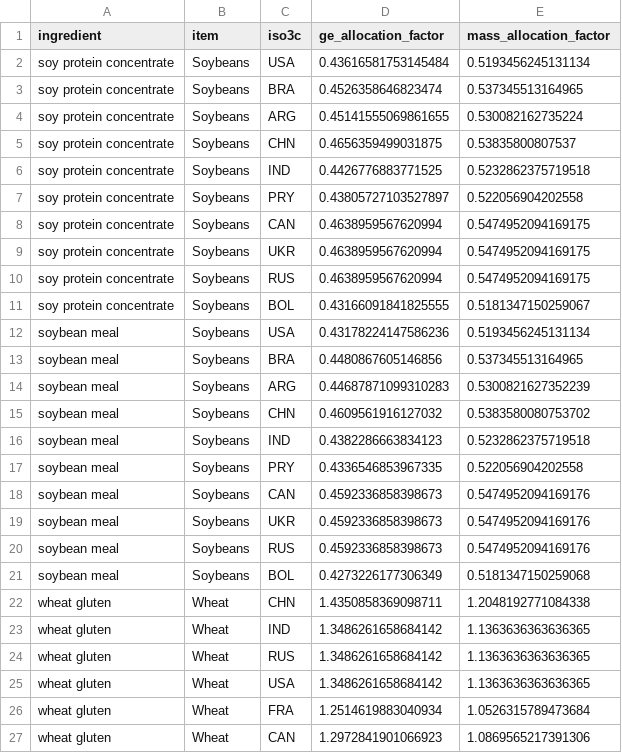
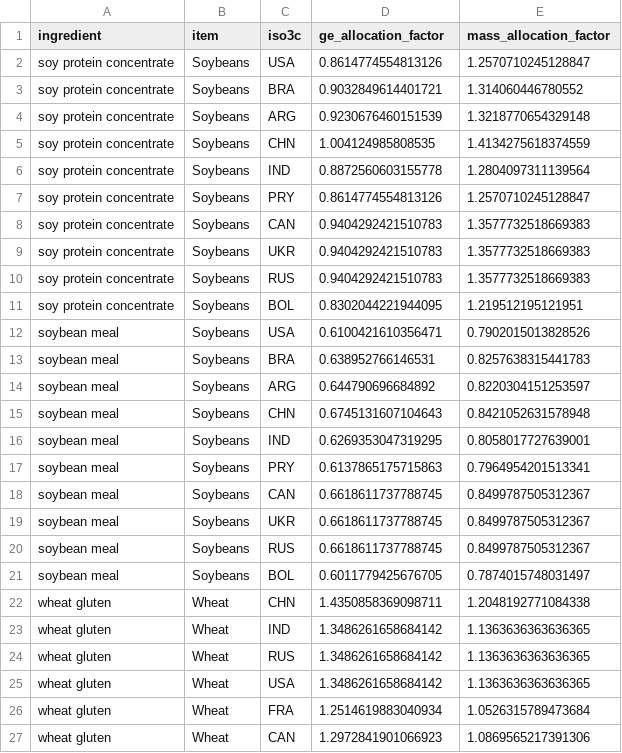
Before and after one commit to Sustainable-Aquafeeds-Project/feed_pressure_mapping, a CSV file: data/tidy_data/allocation/unique_crop_conversion_factors.csv, drawn as a sheet; only a part is shown; the diff covers the shown part only.

```diff
--- a/data/tidy_data/allocation/unique_crop_conversion_factors.csv
+++ b/data/tidy_data/allocation/unique_crop_conversion_factors.csv
@@ -1,22 +1,22 @@
 ingredient,item,iso3c,ge_allocation_factor,mass_allocation_factor
-soy protein concentrate,Soybeans,USA,0.43616581753145484,0.5193456245131134
-soy protein concentrate,Soybeans,BRA,0.4526358646823474,0.537345513164965
-soy protein concentrate,Soybeans,ARG,0.45141555069861655,0.530082162735224
-soy protein concentrate,Soybeans,CHN,0.4656359499031875,0.53835800807537
-soy protein concentrate,Soybeans,IND,0.4426776883771525,0.5232862375719518
-soy protein concentrate,Soybeans,PRY,0.43805727103527897,0.522056904202558
-soy protein concentrate,Soybeans,CAN,0.4638959567620994,0.5474952094169175
-soy protein concentrate,Soybeans,UKR,0.4638959567620994,0.5474952094169175
-soy protein concentrate,Soybeans,RUS,0.4638959567620994,0.5474952094169175
-soy protein concentrate,Soybeans,BOL,0.43166091841825555,0.5181347150259067
-soybean meal,Soybeans,USA,0.43178224147586236,0.5193456245131134
-soybean meal,Soybeans,BRA,0.4480867605146856,0.537345513164965
-soybean meal,Soybeans,ARG,0.44687871099310283,0.5300821627352239
-soybean meal,Soybeans,CHN,0.4609561916127032,0.5383580080753702
-soybean meal,Soybeans,IND,0.4382286663834123,0.5232862375719518
-soybean meal,Soybeans,PRY,0.4336546853967335,0.522056904202558
-soybean meal,Soybeans,CAN,0.4592336858398673,0.5474952094169176
-soybean meal,Soybeans,UKR,0.4592336858398673,0.5474952094169176
-soybean meal,Soybeans,RUS,0.4592336858398673,0.5474952094169176
-soybean meal,Soybeans,BOL,0.4273226177306349,0.5181347150259068
+soy protein concentrate,Soybeans,USA,0.8614774554813126,1.2570710245128847
+soy protein concentrate,Soybeans,BRA,0.9032849614401721,1.314060446780552
+soy protein concentrate,Soybeans,ARG,0.9230676460151539,1.3218770654329148
+soy protein concentrate,Soybeans,CHN,1.004124985808535,1.4134275618374559
+soy protein concentrate,Soybeans,IND,0.8872560603155778,1.2804097311139564
+soy protein concentrate,Soybeans,PRY,0.8614774554813126,1.2570710245128847
+soy protein concentrate,Soybeans,CAN,0.9404292421510783,1.3577732518669383
+soy protein concentrate,Soybeans,UKR,0.9404292421510783,1.3577732518669383
+soy protein concentrate,Soybeans,RUS,0.9404292421510783,1.3577732518669383
+soy protein concentrate,Soybeans,BOL,0.8302044221944095,1.219512195121951
+soybean meal,Soybeans,USA,0.6100421610356471,0.7902015013828526
+soybean meal,Soybeans,BRA,0.638952766146531,0.8257638315441783
+soybean meal,Soybeans,ARG,0.644790696684892,0.8220304151253597
+soybean meal,Soybeans,CHN,0.6745131607104643,0.8421052631578948
+soybean meal,Soybeans,IND,0.6269353047319295,0.8058017727639001
+soybean meal,Soybeans,PRY,0.6137865175715863,0.7964954201513341
+soybean meal,Soybeans,CAN,0.6618611737788745,0.8499787505312367
+soybean meal,Soybeans,UKR,0.6618611737788745,0.8499787505312367
+soybean meal,Soybeans,RUS,0.6618611737788745,0.8499787505312367
+soybean meal,Soybeans,BOL,0.6011779425676705,0.7874015748031497
 wheat gluten,Wheat,CHN,1.4350858369098711,1.2048192771084338
```
Also changed, not shown: 20 edited cells elsewhere in this file, data/raw_data/allocation/coproduct_conversions.csv, data/tidy_data/allocation/crop_ingredient_allocation_factors.csv, 3 other files.
